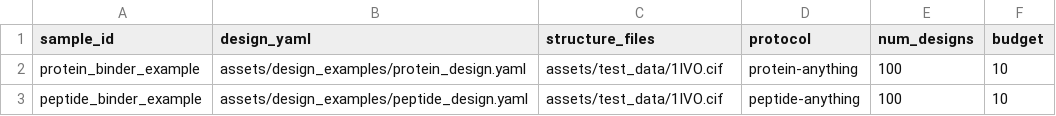
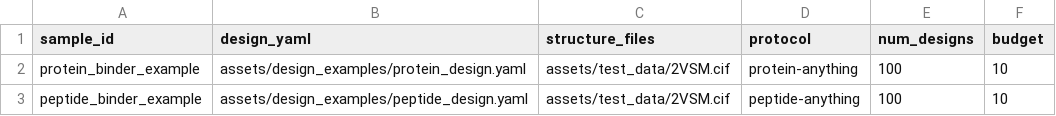
Before and after one commit to seqeralabs/nf-proteindesign, a CSV file: assets/samplesheet_example.csv, drawn as a sheet.

Commit message:
Replace EGFR (1IVO) with 2VSM as default test protein
- Downloaded 2VSM.cif structure from RCSB PDB (578 KB)
- Removed old 1IVO.cif structure file
- Updated all 3 design YAML files (nanobody, peptide, protein)
- Updated all 7 samplesheet CSV files with new structure paths
- Updated all 6 test config files (design and target modes)
- Updated schema_input_design.json example
- Changed sample IDs from egfr_* to 2vsm_*
- Updated all comments and descriptions to reference 2VSM

This change affects all test profiles and ensures consistent use
of 2VSM structure across the pipeline testing infrastructure.

```diff
--- a/assets/samplesheet_example.csv
+++ b/assets/samplesheet_example.csv
@@ -1,3 +1,3 @@
 sample_id,design_yaml,structure_files,protocol,num_designs,budget
-protein_binder_example,assets/design_examples/protein_design.yaml,assets/test_data/1IVO.cif,protein-anything,100,10
-peptide_binder_example,assets/design_examples/peptide_design.yaml,assets/test_data/1IVO.cif,peptide-anything,100,10
+protein_binder_example,assets/design_examples/protein_design.yaml,assets/test_data/2VSM.cif,protein-anything,100,10
+peptide_binder_example,assets/design_examples/peptide_design.yaml,assets/test_data/2VSM.cif,peptide-anything,100,10
```
Also changed, not shown: assets/test_data/samplesheet_target_nanobody.csv, assets/test_data/samplesheet_target_peptide.csv, 16 other files.
